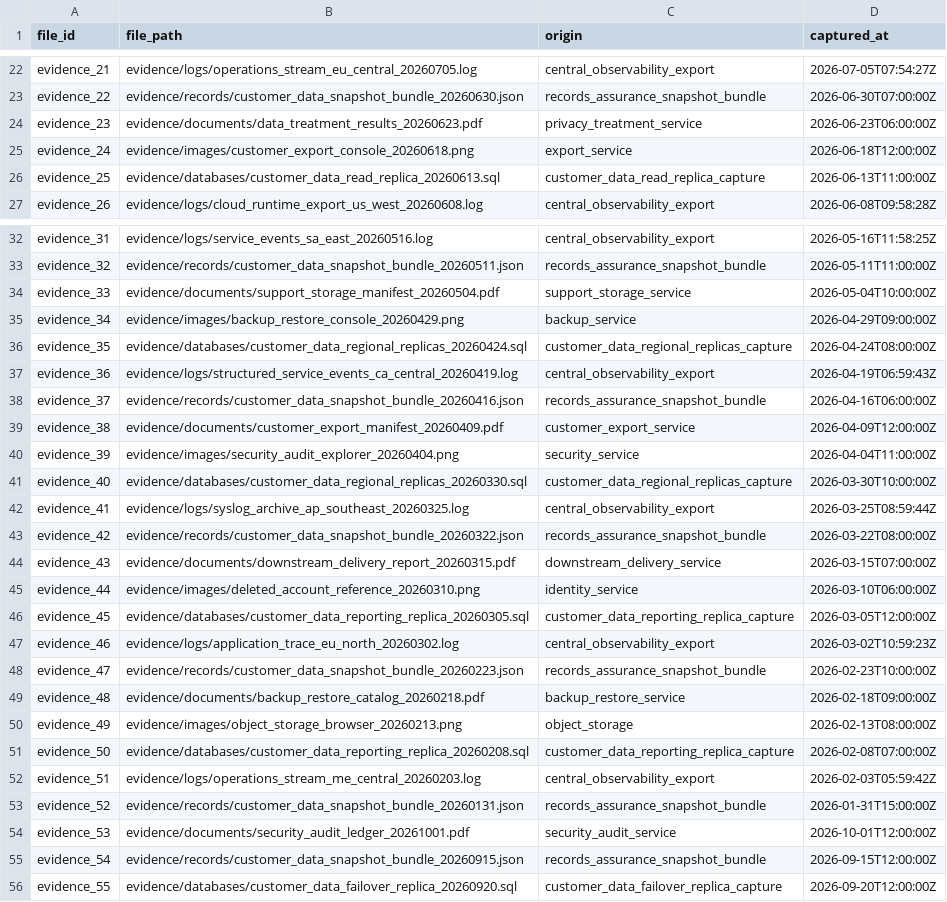
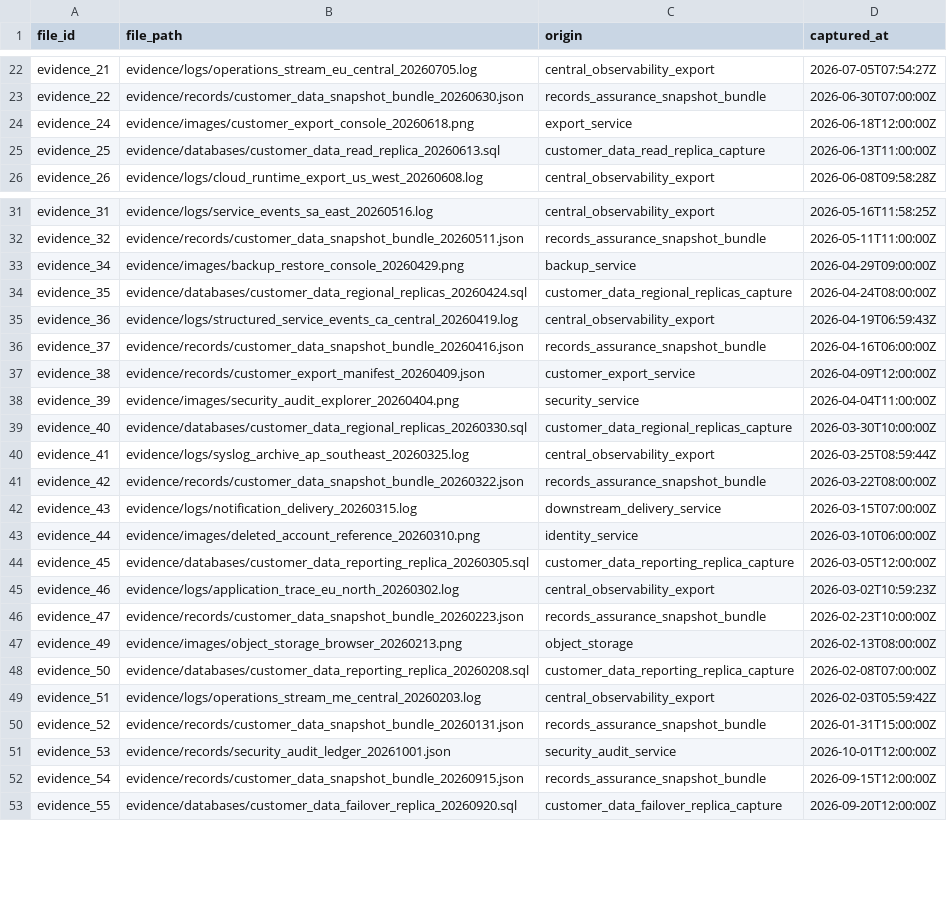
Before and after one commit to 263408saumyakushwaha/hackerrank-orchestrate-october26, a CSV file: dataset/evidence_files.csv, drawn as a sheet; only a part is shown, gaps mark what is left out; the diff covers the shown part only.

Commit message:
chore: update dataset

```diff
--- a/dataset/evidence_files.csv
+++ b/dataset/evidence_files.csv
@@ -23,3 +23,2 @@ evidence_21,evidence/logs/operations_stream_eu_central_20260705.log,central_obse
 evidence_22,evidence/records/customer_data_snapshot_bundle_20260630.json,records_assurance_snapshot_bundle,2026-06-30T07:00:00Z
-evidence_23,evidence/documents/data_treatment_results_20260623.pdf,privacy_treatment_service,2026-06-23T06:00:00Z
 evidence_24,evidence/images/customer_export_console_20260618.png,export_service,2026-06-18T12:00:00Z
@@ -33,3 +32,2 @@ evidence_31,evidence/logs/service_events_sa_east_20260516.log,central_observabil
 evidence_32,evidence/records/customer_data_snapshot_bundle_20260511.json,records_assurance_snapshot_bundle,2026-05-11T11:00:00Z
-evidence_33,evidence/documents/support_storage_manifest_20260504.pdf,support_storage_service,2026-05-04T10:00:00Z
 evidence_34,evidence/images/backup_restore_console_20260429.png,backup_service,2026-04-29T09:00:00Z
@@ -38,3 +36,3 @@ evidence_36,evidence/logs/structured_service_events_ca_central_20260419.log,cent
 evidence_37,evidence/records/customer_data_snapshot_bundle_20260416.json,records_assurance_snapshot_bundle,2026-04-16T06:00:00Z
-evidence_38,evidence/documents/customer_export_manifest_20260409.pdf,customer_export_service,2026-04-09T12:00:00Z
+evidence_38,evidence/records/customer_export_manifest_20260409.json,customer_export_service,2026-04-09T12:00:00Z
 evidence_39,evidence/images/security_audit_explorer_20260404.png,security_service,2026-04-04T11:00:00Z
@@ -43,3 +41,3 @@ evidence_41,evidence/logs/syslog_archive_ap_southeast_20260325.log,central_obser
 evidence_42,evidence/records/customer_data_snapshot_bundle_20260322.json,records_assurance_snapshot_bundle,2026-03-22T08:00:00Z
-evidence_43,evidence/documents/downstream_delivery_report_20260315.pdf,downstream_delivery_service,2026-03-15T07:00:00Z
+evidence_43,evidence/logs/notification_delivery_20260315.log,downstream_delivery_service,2026-03-15T07:00:00Z
 evidence_44,evidence/images/deleted_account_reference_20260310.png,identity_service,2026-03-10T06:00:00Z
@@ -48,3 +46,2 @@ evidence_46,evidence/logs/application_trace_eu_north_20260302.log,central_observ
 evidence_47,evidence/records/customer_data_snapshot_bundle_20260223.json,records_assurance_snapshot_bundle,2026-02-23T10:00:00Z
-evidence_48,evidence/documents/backup_restore_catalog_20260218.pdf,backup_restore_service,2026-02-18T09:00:00Z
 evidence_49,evidence/images/object_storage_browser_20260213.png,object_storage,2026-02-13T08:00:00Z
@@ -53,3 +50,3 @@ evidence_51,evidence/logs/operations_stream_me_central_20260203.log,central_obse
 evidence_52,evidence/records/customer_data_snapshot_bundle_20260131.json,records_assurance_snapshot_bundle,2026-01-31T15:00:00Z
-evidence_53,evidence/documents/security_audit_ledger_20261001.pdf,security_audit_service,2026-10-01T12:00:00Z
+evidence_53,evidence/records/security_audit_ledger_20261001.json,security_audit_service,2026-10-01T12:00:00Z
 evidence_54,evidence/records/customer_data_snapshot_bundle_20260915.json,records_assurance_snapshot_bundle,2026-09-15T12:00:00Z
```
Also changed, not shown: 3 edited cells elsewhere in this file, 8 other files.
